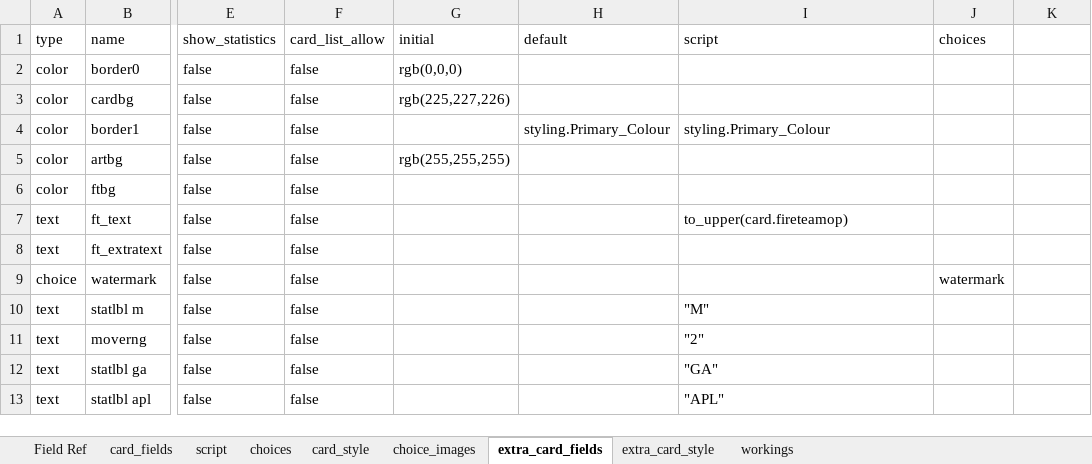
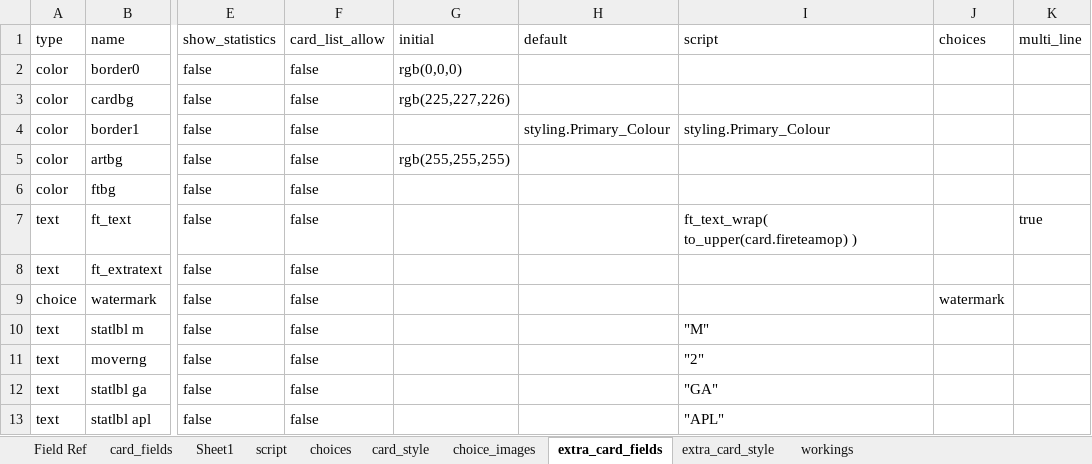
Before and after one commit to Danurai/kt2.mse, an Excel workbook: mse-set_creation/kt2.xlsx, sheet extra_card_fields, drawn as a sheet; only a part is shown, gaps mark what is left out; values as stored, in another font and other column widths than the file's, no borders; the diff names each change by its address in the sheet, - before the commit and + after, or states it on an @@ line.

```diff
--- a/mse-set_creation/kt2.xlsx (sheet extra_card_fields)
+++ b/mse-set_creation/kt2.xlsx (sheet extra_card_fields)
+sheet tab: Sheet1
-K1: (empty)
+K1: multi_line
-I7 (script): to_upper(card.fireteamop)
+I7 (script): ft_text_wrap( to_upper(card.fireteamop) )
-K7 (multi_line): (empty)
+K7 (multi_line): true
```
Also changed, not shown: sheet workings, sheet card_style, sheet extra_card_style, sheet card_fields, 1 other file.
